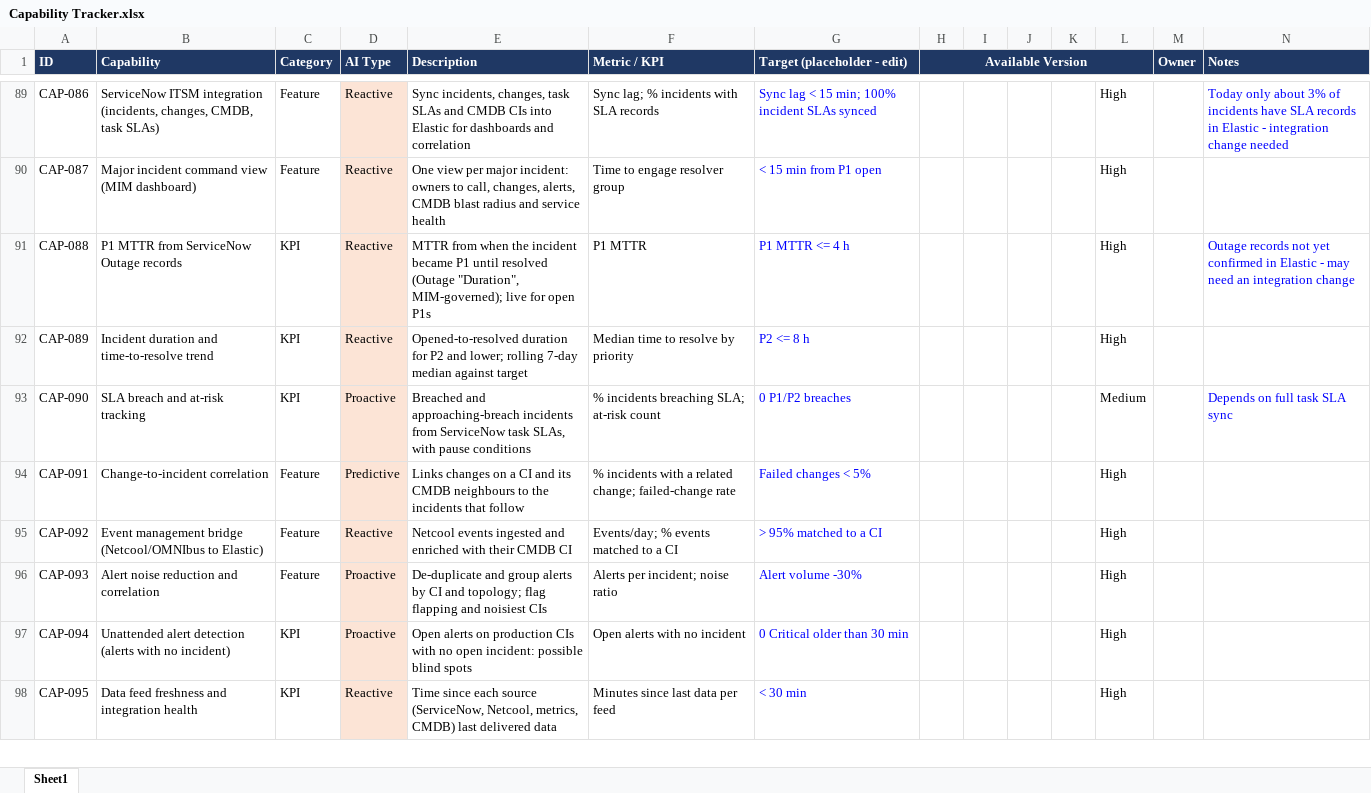
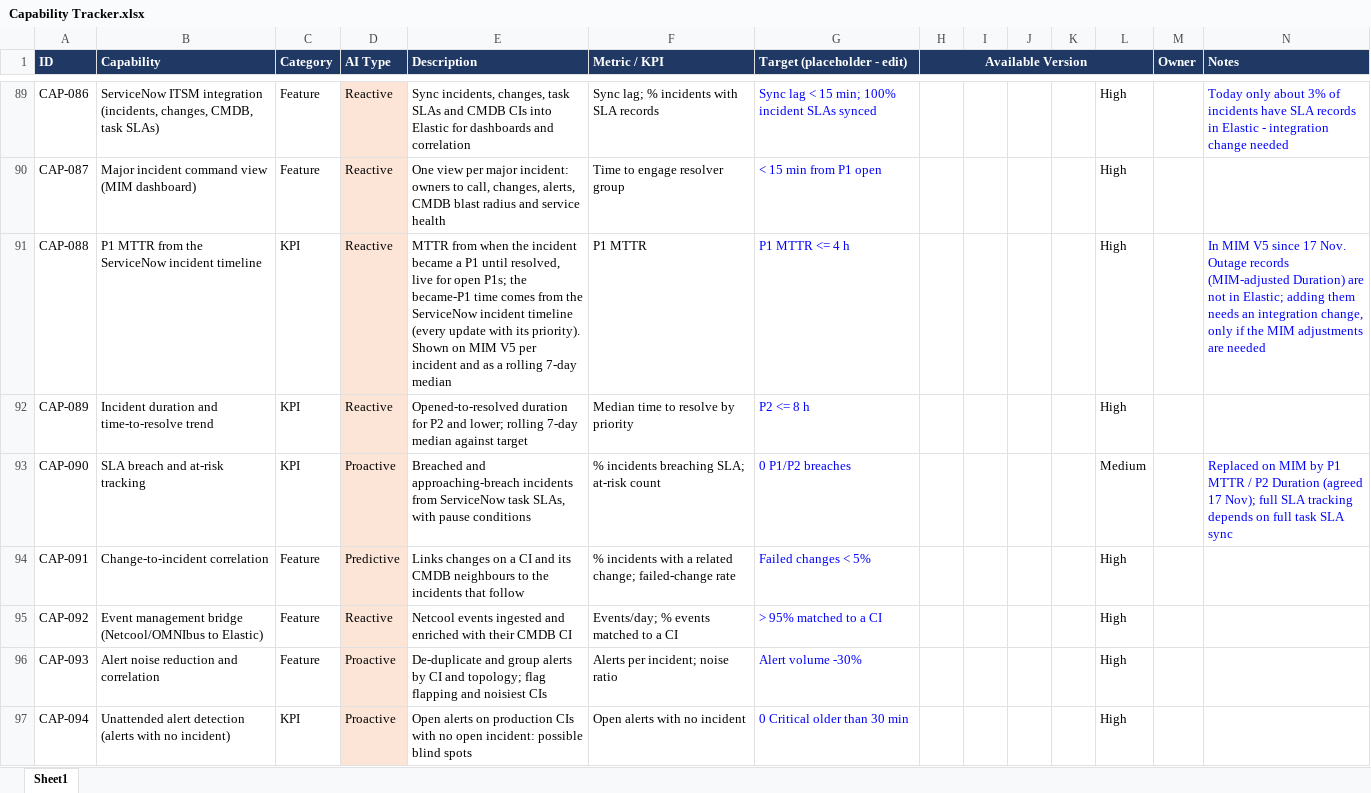
Before and after one commit to olajio/infra-dashboard, an Excel workbook: Capability Tracker.xlsx, sheet Sheet1, drawn as a sheet; only a part is shown, gaps mark what is left out; the shorter side is filled out with more unchanged rows; values as stored, in another font and other column widths than the file's, no borders; the diff names each change by its address in the sheet, - before the commit and + after, or states it on an @@ line.

```diff
--- a/Capability Tracker.xlsx (sheet Sheet1)
+++ b/Capability Tracker.xlsx (sheet Sheet1)
-B91 (Capability): P1 MTTR from ServiceNow Outage records
+B91 (Capability): P1 MTTR from the ServiceNow incident timeline
-E91 (Description): …incident became P1 until resolved (Outage "Duration", MIM-governed); live for open P1s
+E91 (Description): …incident became a P1 until resolved, live for open P1s; the became-P1 time comes from the ServiceNow incident timeline (every update with its priority). Shown on MIM V5 per incident and as a rolling 7-day median
-N91 (Notes): Outage records not yet confirmed in Elastic - may need an integration change
+N91 (Notes): In MIM V5 since 17 Nov. Outage records (MIM-adjusted Duration) are not in Elastic; adding them needs an integration change, only if the MIM adjustments are needed
-N93 (Notes): Depends on full…
+N93 (Notes): Replaced on MIM by P1 MTTR / P2 Duration (agreed 17 Nov); full SLA tracking depends on full…
```
